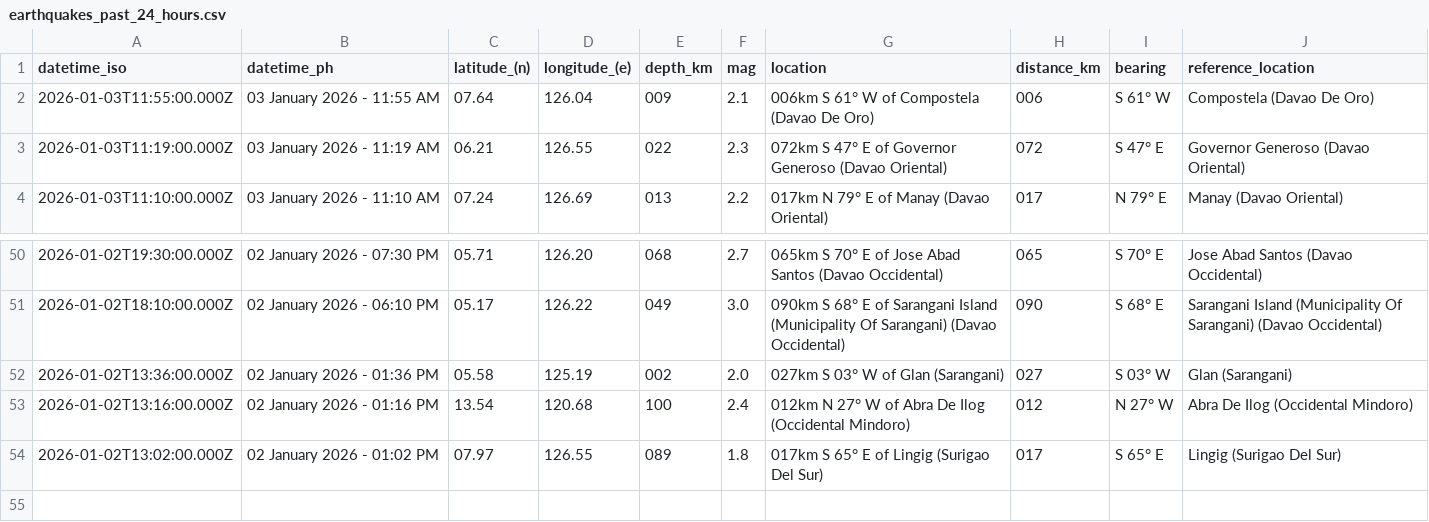
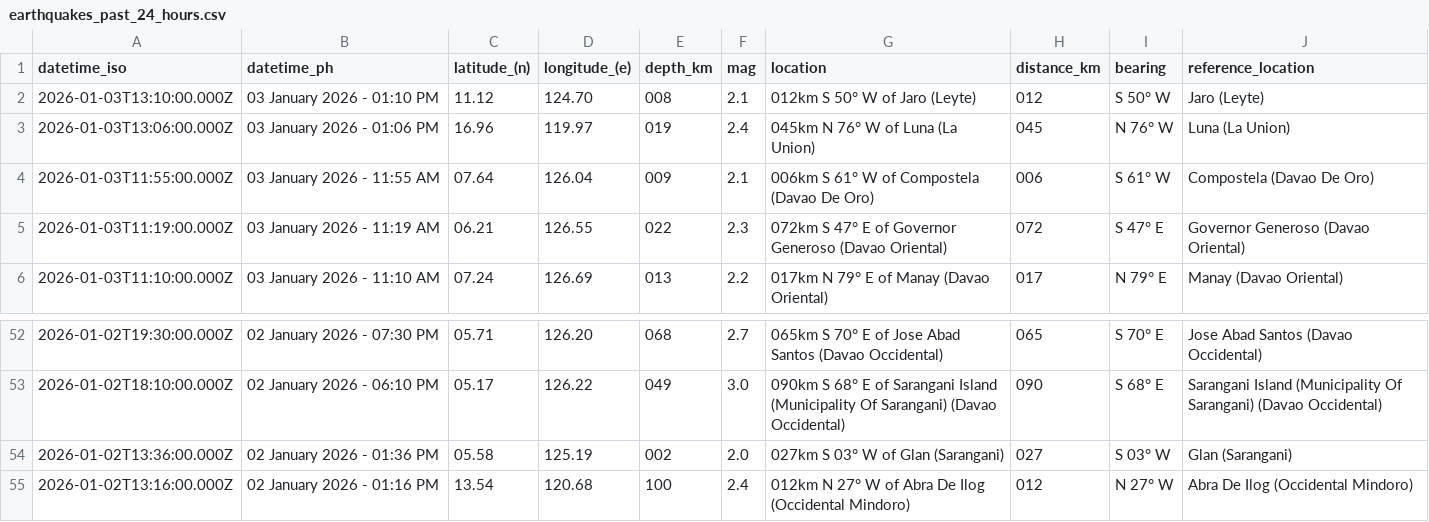
Before and after one commit to chamthesleeptalker/earthquake-tracker, a CSV file: earthquakes_past_24_hours.csv, drawn as a sheet; only a part is shown, gaps mark what is left out; removed rows and columns are numbered as before the commit, all else as after; the diff names each change by its address in the sheet, - before the commit and + after, or states it on an @@ line.

```diff
--- a/earthquakes_past_24_hours.csv
+++ b/earthquakes_past_24_hours.csv
+row 2: 2026-01-03T13:10:00.000Z | 03 January 2026 - 01:10 PM | 11.12 | 124.70 | 008 | 2.1 | 012km S 50° W of Jaro (Leyte) | 012 | S 50° W | Jaro (Leyte)
+row 3: 2026-01-03T13:06:00.000Z | 03 January 2026 - 01:06 PM | 16.96 | 119.97 | 019 | 2.4 | 045km N 76° W of Luna (La Union) | 045 | N 76° W | Luna (La Union)
-row 54: 2026-01-02T13:02:00.000Z | 02 January 2026 - 01:02 PM | 07.97 | 126.55 | 089 | 1.8 | 017km S 65° E of Lingig (Surigao Del Sur) | 017 | S 65° E | Lingig (Surigao Del Sur)
```
Also changed, not shown: earthquake_summary_stats.csv, earthquakes_past_7_days.csv, 5 other files.
